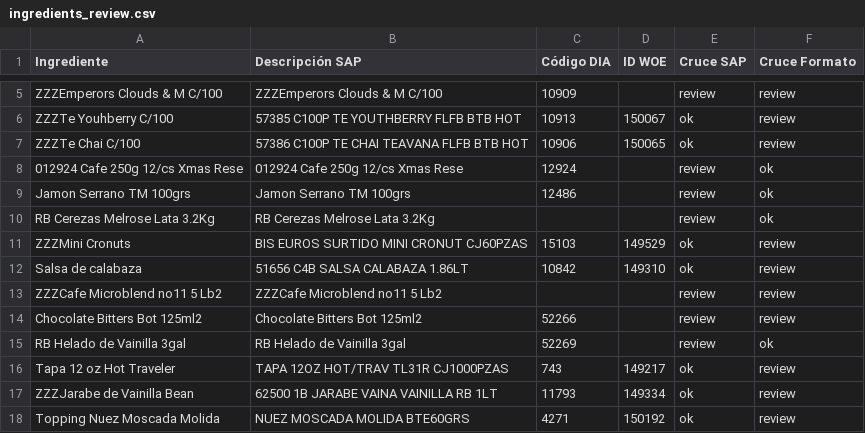
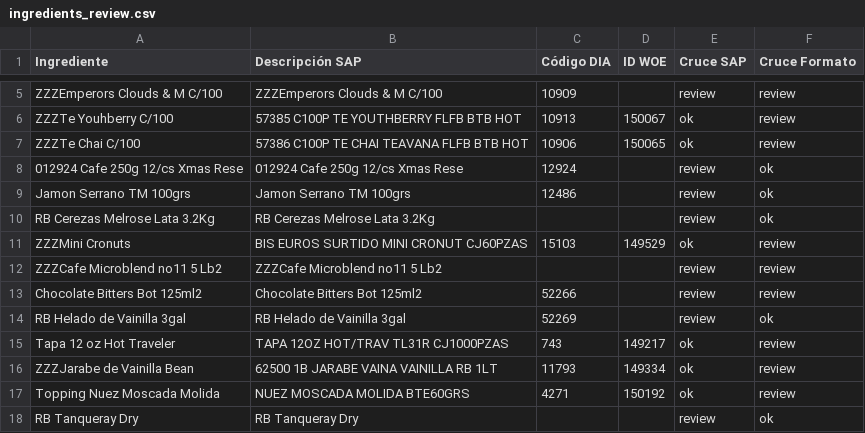
Before and after one commit to sbx-mex/Max-Min, a CSV file: audit/ingredients_review.csv, drawn as a sheet; only a part is shown, gaps mark what is left out; the shorter side is filled out with more unchanged rows.

```diff
--- a/audit/ingredients_review.csv
+++ b/audit/ingredients_review.csv
@@ -11,3 +11,2 @@ RB Cerezas Melrose Lata 3.2Kg,RB Cerezas Melrose Lata 3.2Kg,,,review,ok
 ZZZMini Cronuts,BIS EUROS SURTIDO MINI CRONUT CJ60PZAS,15103,149529,ok,review
-Salsa de calabaza,51656 C4B SALSA CALABAZA 1.86LT,10842,149310,ok,review
 ZZZCafe Microblend no11 5 Lb2,ZZZCafe Microblend no11 5 Lb2,,,review,review
```
Also changed, not shown: 15 other files.
